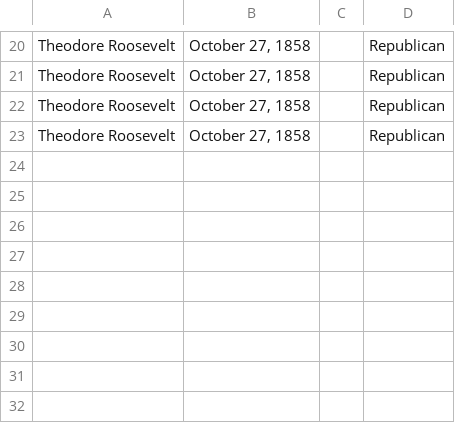
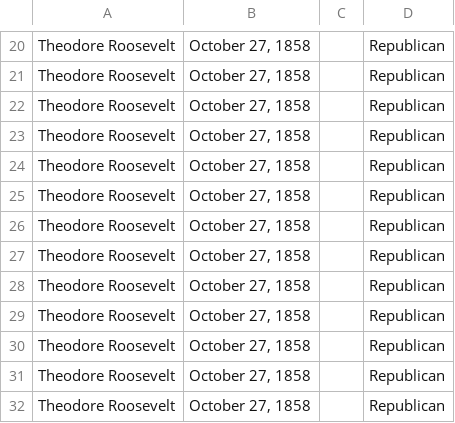
Before and after one commit to Supermath101/CodeBozu-Project, a CSV file: trials.csv, drawn as a sheet; only a part is shown, gaps mark what is left out.

```diff
--- a/trials.csv
+++ b/trials.csv
@@ -23 +23,10 @@ Theodore Roosevelt,"October 27, 1858",,Republican
 Theodore Roosevelt,"October 27, 1858",,Republican
+Theodore Roosevelt,"October 27, 1858",,Republican
+Theodore Roosevelt,"October 27, 1858",,Republican
+Theodore Roosevelt,"October 27, 1858",,Republican
+Theodore Roosevelt,"October 27, 1858",,Republican
+Theodore Roosevelt,"October 27, 1858",,Republican
+Theodore Roosevelt,"October 27, 1858",,Republican
+Theodore Roosevelt,"October 27, 1858",,Republican
+Theodore Roosevelt,"October 27, 1858",,Republican
+Theodore Roosevelt,"October 27, 1858",,Republican
```
Also changed, not shown: 1 other file.
